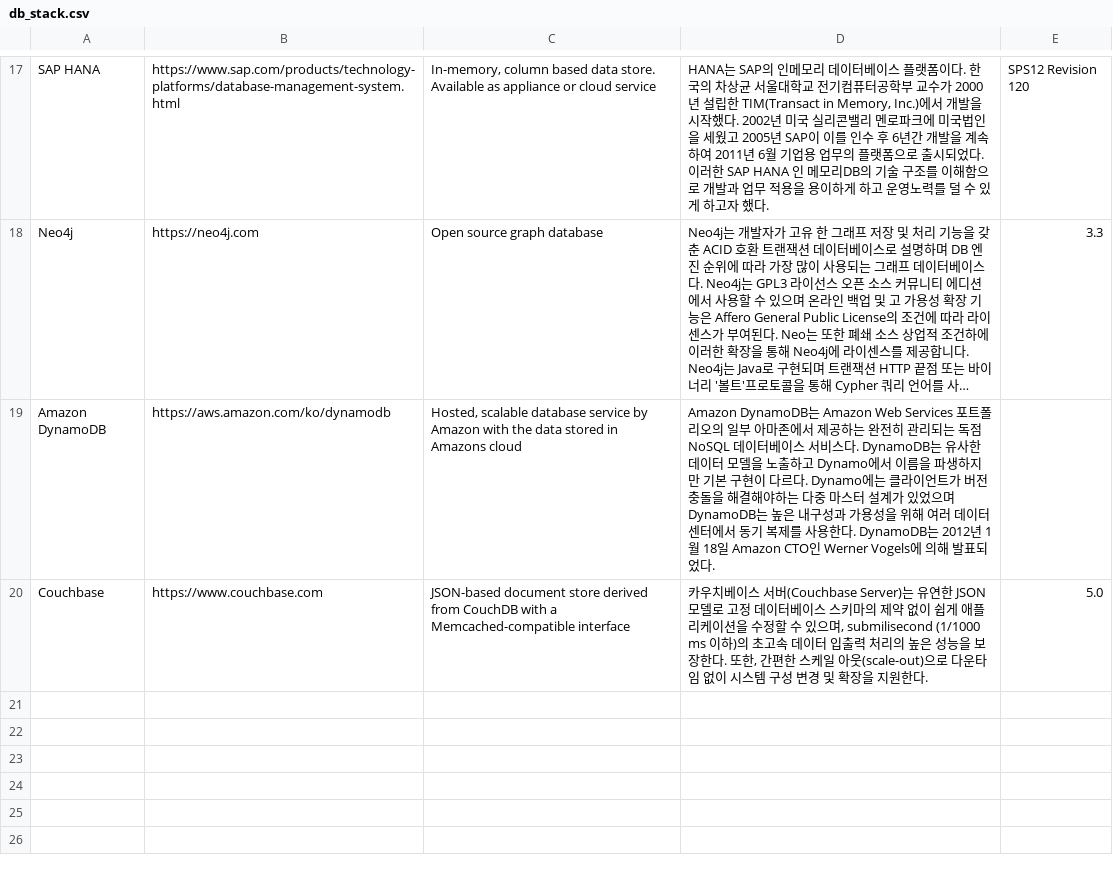
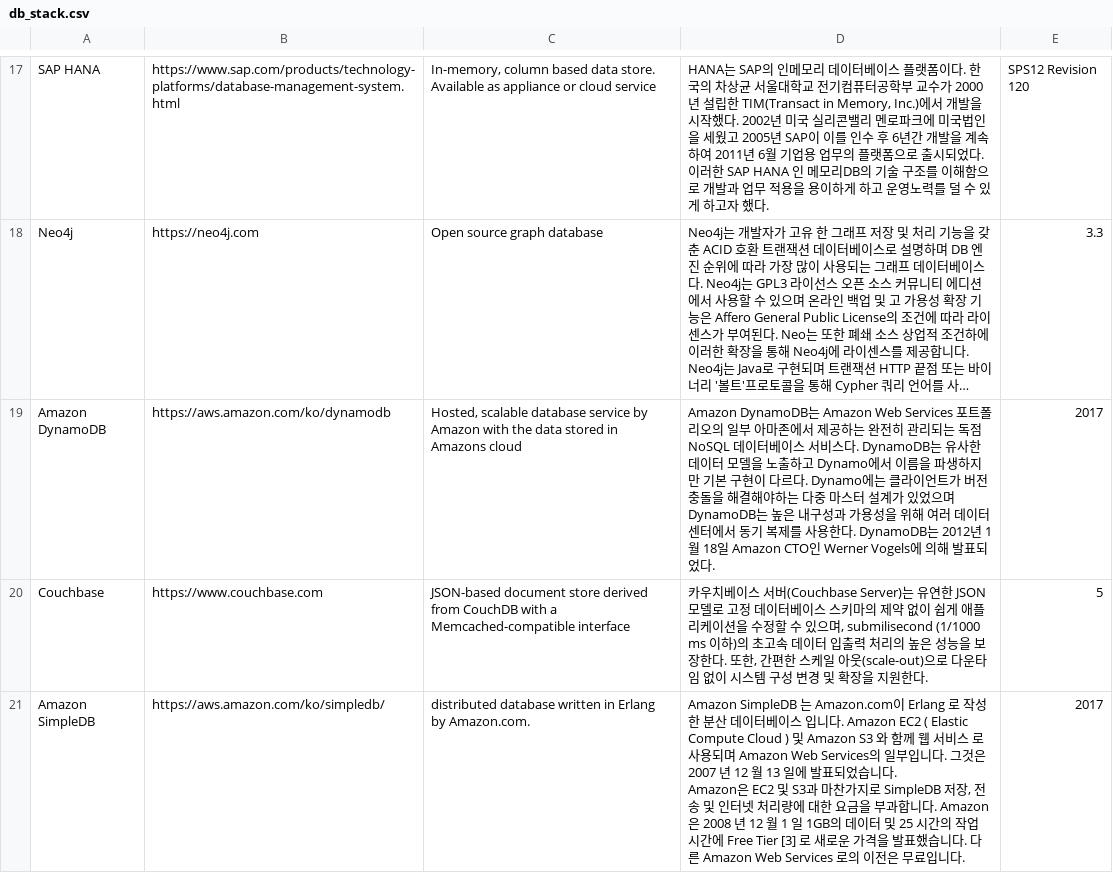
Before and after one commit to ptytoo/stacker_mulcam, a CSV file: seed_data_stack/db_stack.csv, drawn as a sheet; only a part is shown, gaps mark what is left out; long unchanged cells end in …; ↵ is a line break in a cell; the diff covers the shown part only; the diff names each change by its address in the sheet, - before the commit and + after, or states it on an @@ line.

```diff
--- a/seed_data_stack/db_stack.csv
+++ b/seed_data_stack/db_stack.csv
-E19: (empty)
+E19: 2017
-E20: 5.0
+E20: 5
+row 21: Amazon SimpleDB | https://aws.amazon.com/ko/simpledb/ | distributed database written in Erlang by Amazon.com. | Amazon SimpleDB 는 Amazon.com이 Erlang 로 작성한 분산 데이터베이스 입니다. Amazon EC2 ( Elastic Compute Cloud ) 및 Amazon S3 와 함께 웹 서비스 로 사용되며 Amazon Web Services의 일부입니다. 그것은 2007 년 12 월 13 일에 발표되었습니다. ↵ Amazon은 EC2 및 S3과 마찬가지로 SimpleDB 저장, 전송 및 인터넷 처리량에 대한 요금을 부과합니다. Amazon은 2008 년 12 월 1 일 1GB의 데이터 및 25 시간의 작업 시간에 Free Tier [3] 로 새로운 가격을 발표했습니다. 다른 Amazon Web Services 로의 이전은 무료입니다. | 2017
```
Also changed, not shown: 2 added rows and 1 edited cell elsewhere in this file, seed_data_stack/frontend_stack.csv, 5 other files.
